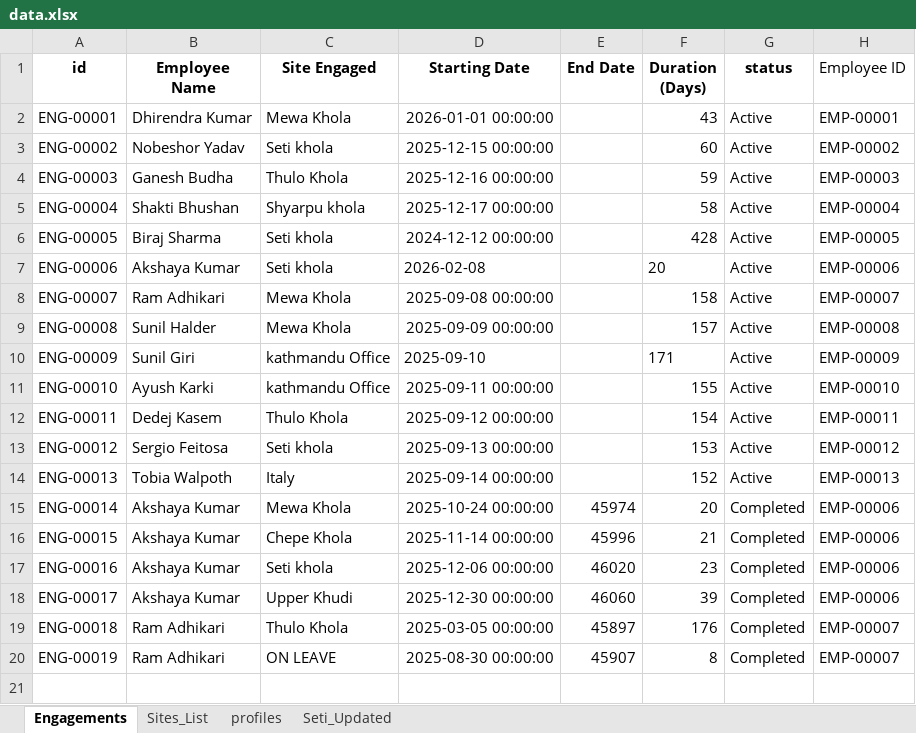
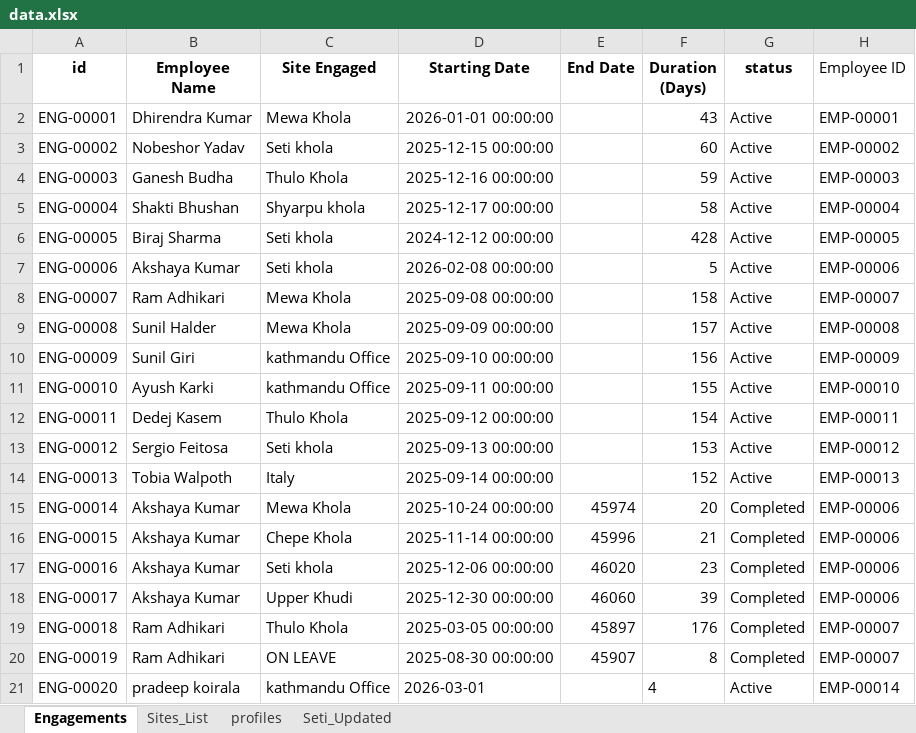
Before and after one commit to Koiralapradeep/Troyer-Nepal, an Excel workbook: backend/storage/data.xlsx, sheet Engagements, drawn as a sheet; values as stored, in another font and other column widths than the file's, no borders; the diff names each change by its address in the sheet, - before the commit and + after, or states it on an @@ line.

```diff
--- a/backend/storage/data.xlsx (sheet Engagements)
+++ b/backend/storage/data.xlsx (sheet Engagements)
-D7 (Starting Date): 2026-02-08
+D7 (Starting Date): 2026-02-08 00:00:00
-F7 (Duration (Days)): 20
+F7 (Duration (Days)): 5
-D10 (Starting Date): 2025-09-10
+D10 (Starting Date): 2025-09-10 00:00:00
-F10 (Duration (Days)): 171
+F10 (Duration (Days)): 156
+row 21: ENG-00020 | pradeep koirala | kathmandu Office | 2026-03-01 |  | 4 | Active | EMP-00014
```
Also changed, not shown: sheet Seti_Updated, sheet Sites_List, sheet profiles, backend/storage/uploads/data.xlsx, 2 other files.
